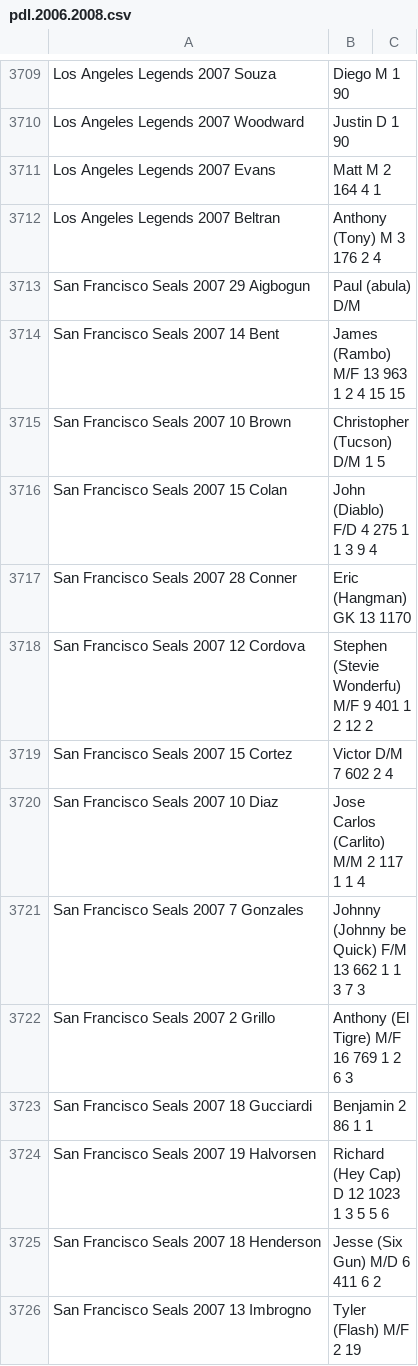
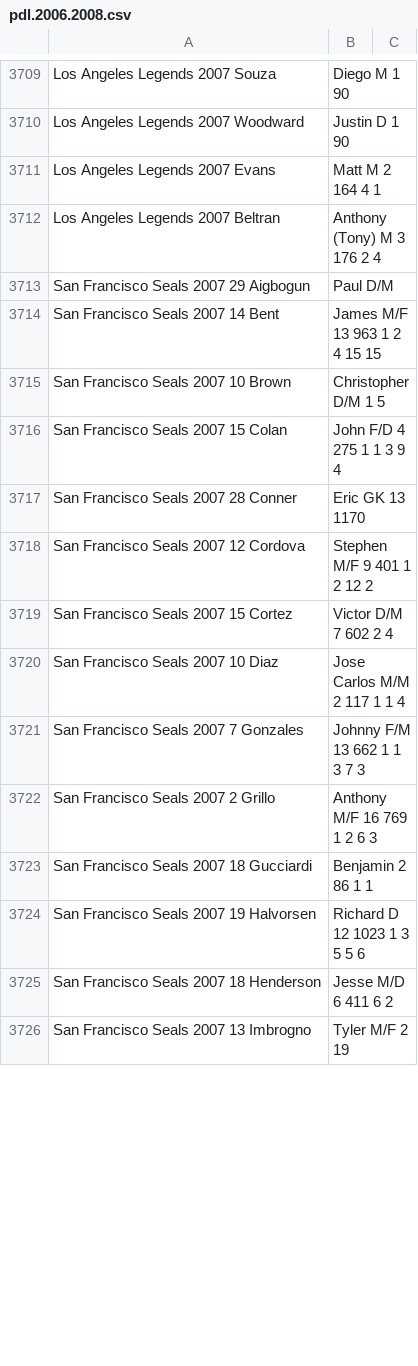
Before and after one commit to SoccerStatsUS/soccerdata, a CSV file: data/stats/pdl.2006.2008.csv, drawn as a sheet; only a part is shown, gaps mark what is left out; the diff covers the shown part only.

```diff
--- a/data/stats/pdl.2006.2008.csv
+++ b/data/stats/pdl.2006.2008.csv
@@ -3712,15 +3712,15 @@ Los Angeles Legends	2007		Evans, Matt	M	2	164				4	1
 Los Angeles Legends	2007		Beltran, Anthony (Tony)	M	3	176				2	4
-San Francisco Seals	2007	29	Aigbogun, Paul (abula)	D/M							
-San Francisco Seals	2007	14	Bent, James (Rambo)	M/F	13	963	1	2	4	15	15
-San Francisco Seals	2007	10	Brown, Christopher (Tucson)	D/M	1	5					
-San Francisco Seals	2007	15	Colan, John (Diablo)	F/D	4	275	1	1	3	9	4
-San Francisco Seals	2007	28	Conner, Eric (Hangman)	GK	13	1170					
-San Francisco Seals	2007	12	Cordova, Stephen (Stevie Wonderfu)	M/F	9	401	1		2	12	2
+San Francisco Seals	2007	29	Aigbogun, Paul	D/M							
+San Francisco Seals	2007	14	Bent, James	M/F	13	963	1	2	4	15	15
+San Francisco Seals	2007	10	Brown, Christopher	D/M	1	5					
+San Francisco Seals	2007	15	Colan, John	F/D	4	275	1	1	3	9	4
+San Francisco Seals	2007	28	Conner, Eric	GK	13	1170					
+San Francisco Seals	2007	12	Cordova, Stephen	M/F	9	401	1		2	12	2
 San Francisco Seals	2007	15	Cortez, Victor	D/M	7	602				2	4
-San Francisco Seals	2007	10	Diaz, Jose Carlos (Carlito)	M/M	2	117		1	1	4	
-San Francisco Seals	2007	7	Gonzales, Johnny (Johnny be Quick)	F/M	13	662	1	1	3	7	3
-San Francisco Seals	2007	2	Grillo, Anthony (El Tigre)	M/F	16	769	1		2	6	3
+San Francisco Seals	2007	10	Diaz, Jose Carlos	M/M	2	117		1	1	4	
+San Francisco Seals	2007	7	Gonzales, Johnny	F/M	13	662	1	1	3	7	3
+San Francisco Seals	2007	2	Grillo, Anthony	M/F	16	769	1		2	6	3
 San Francisco Seals	2007	18	Gucciardi, Benjamin		2	86				1	1
-San Francisco Seals	2007	19	Halvorsen, Richard (Hey Cap)	D	12	1023	1	3	5	5	6
-San Francisco Seals	2007	18	Henderson, Jesse (Six Gun)	M/D	6	411				6	2
-San Francisco Seals	2007	13	Imbrogno, Tyler (Flash)	M/F	2	19					
+San Francisco Seals	2007	19	Halvorsen, Richard	D	12	1023	1	3	5	5	6
+San Francisco Seals	2007	18	Henderson, Jesse	M/D	6	411				6	2
+San Francisco Seals	2007	13	Imbrogno, Tyler	M/F	2	19					
```
Also changed, not shown: 1 added row, 1 removed row and 49 edited cells elsewhere in this file, data/stats/pdl.2003.2005.csv, data/stats/pdl.2009.2012.csv, 2 other files.
